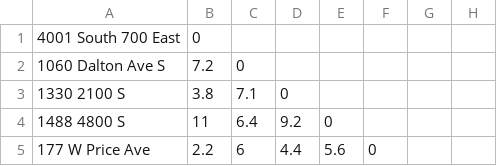
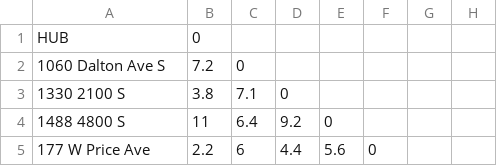
Before and after one commit to bbulls14/2-opt_travelling_salesman, a CSV file: WGUPS Distances.csv, drawn as a sheet; only a part is shown; the diff names each change by its address in the sheet, - before the commit and + after, or states it on an @@ line.

```diff
--- a/WGUPS Distances.csv
+++ b/WGUPS Distances.csv
-A1: 4001 South 700 East
+A1: HUB
```
Also changed, not shown: 7 other files.
